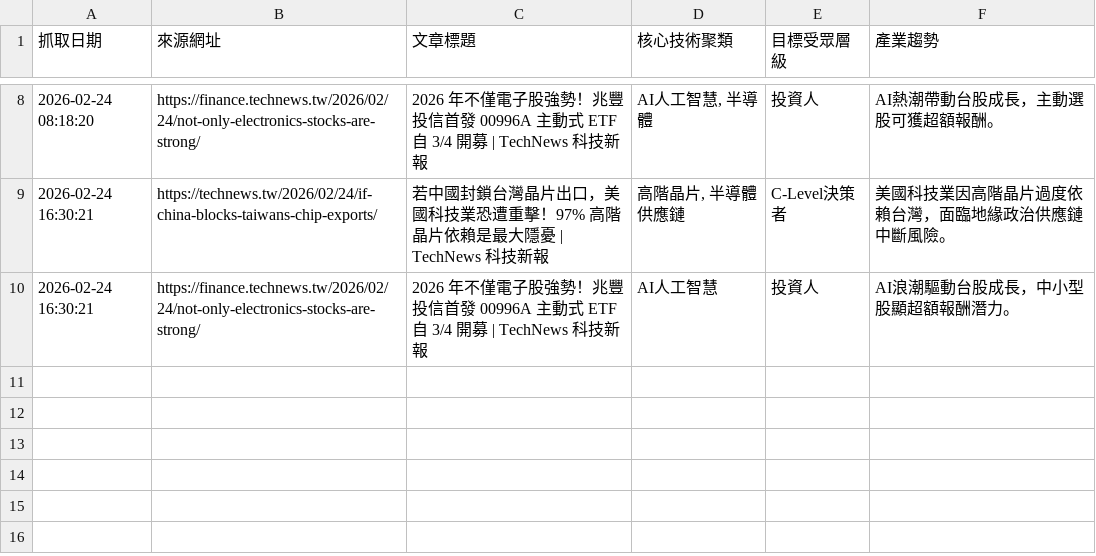
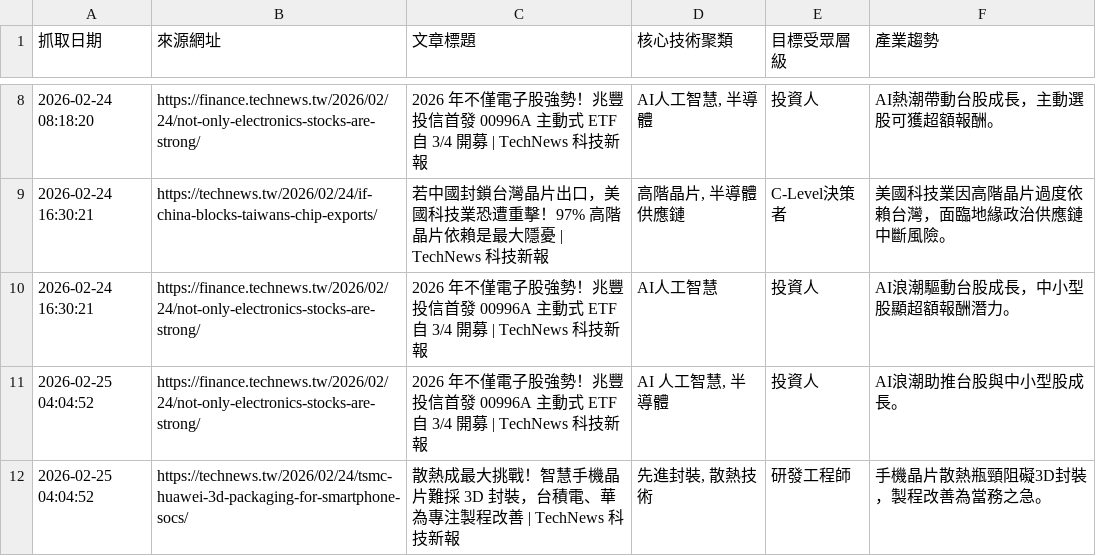
Before and after one commit to SEMITWmkt/SEMI-SEO-GEO, a CSV file: semi_market_data.csv, drawn as a sheet; only a part is shown, gaps mark what is left out; the diff names each change by its address in the sheet, - before the commit and + after, or states it on an @@ line.

```diff
--- a/semi_market_data.csv
+++ b/semi_market_data.csv
+row 11: 2026-02-25 04:04:52 | https://finance.technews.tw/2026/02/24/not-only-electronics-stocks-are-strong/ | 2026 年不僅電子股強勢！兆豐投信首發 00996A 主動式 ETF 自 3/4 開募 | TechNews 科技新報 | AI 人工智慧, 半導體 | 投資人 | AI浪潮助推台股與中小型股成長。
+row 12: 2026-02-25 04:04:52 | https://technews.tw/2026/02/24/tsmc-huawei-3d-packaging-for-smartphone-socs/ | 散熱成最大挑戰！智慧手機晶片難採 3D 封裝，台積電、華為專注製程改善 | TechNews 科技新報 | 先進封裝, 散熱技術 | 研發工程師 | 手機晶片散熱瓶頸阻礙3D封裝，製程改善為當務之急。
```
